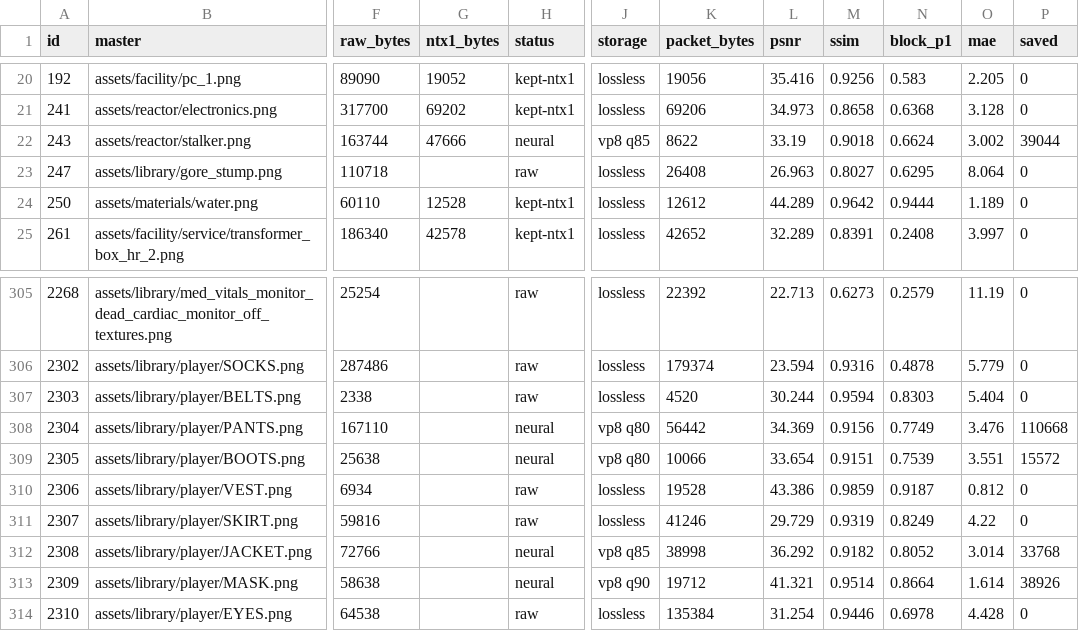
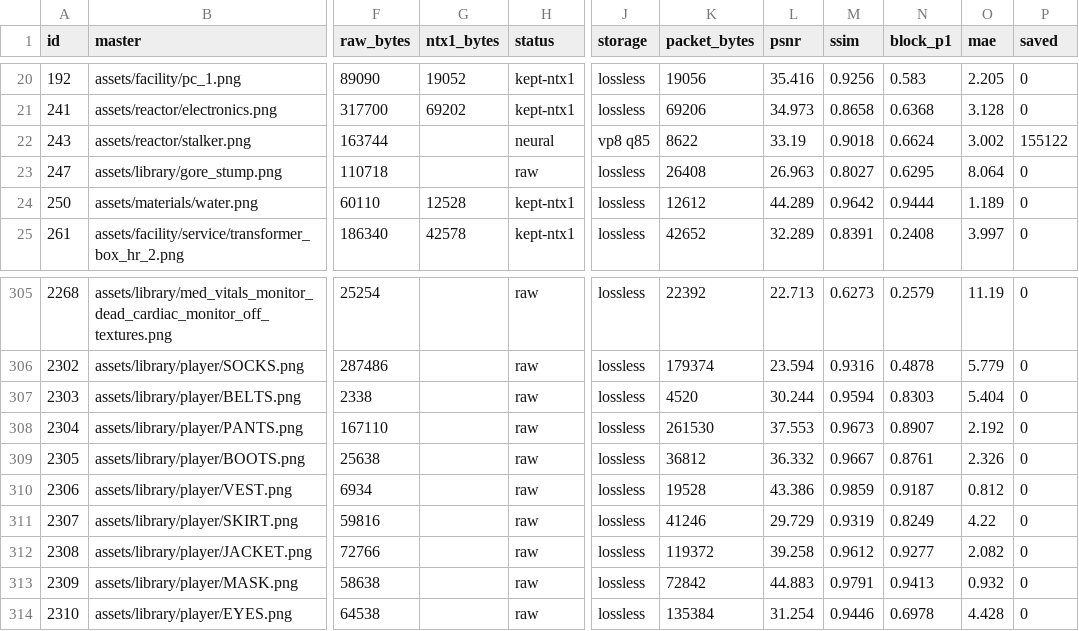
Before and after one commit to MAJWCF1234/RawMetal, a CSV file: docs/evidence/neural-textures-n2-20261118/metrics.csv, drawn as a sheet; only a part is shown, gaps mark what is left out; the diff covers the shown part only; the diff names each change by its address in the sheet, - before the commit and + after, or states it on an @@ line.

Commit message:
Neural textures: the sky-only dither allowance; first-person arms and the player's body keep lossless texels; skies and textures re-encoded under the final gate

```diff
--- a/docs/evidence/neural-textures-n2-20261118/metrics.csv
+++ b/docs/evidence/neural-textures-n2-20261118/metrics.csv
-G22 (ntx1_bytes): 47666
+G22 (ntx1_bytes): (empty)
-P22 (saved): 39044
+P22 (saved): 155122
-H308:H309 (status): neural
+H308:H309 (status): raw
-J308:J309 (storage): vp8 q80
+J308:J309 (storage): lossless
-K308 (packet_bytes): 56442
+K308 (packet_bytes): 261530
-L308 (psnr): 34.369
+L308 (psnr): 37.553
-M308 (ssim): 0.9156
+M308 (ssim): 0.9673
-N308 (block_p1): 0.7749
+N308 (block_p1): 0.8907
-O308 (mae): 3.476
+O308 (mae): 2.192
-P308 (saved): 110668
+P308 (saved): 0
-K309 (packet_bytes): 10066
+K309 (packet_bytes): 36812
-L309 (psnr): 33.654
+L309 (psnr): 36.332
-M309 (ssim): 0.9151
+M309 (ssim): 0.9667
-N309 (block_p1): 0.7539
+N309 (block_p1): 0.8761
-O309 (mae): 3.551
+O309 (mae): 2.326
-P309 (saved): 15572
+P309 (saved): 0
-H312:H313 (status): neural
+H312:H313 (status): raw
-J312 (storage): vp8 q85
+J312 (storage): lossless
-K312 (packet_bytes): 38998
+K312 (packet_bytes): 119372
-L312 (psnr): 36.292
+L312 (psnr): 39.258
-M312 (ssim): 0.9182
+M312 (ssim): 0.9612
-N312 (block_p1): 0.8052
+N312 (block_p1): 0.9277
-O312 (mae): 3.014
+O312 (mae): 2.082
-P312 (saved): 33768
+P312 (saved): 0
-J313 (storage): vp8 q90
+J313 (storage): lossless
-K313 (packet_bytes): 19712
+K313 (packet_bytes): 72842
-L313 (psnr): 41.321
+L313 (psnr): 44.883
-M313 (ssim): 0.9514
+M313 (ssim): 0.9791
-N313 (block_p1): 0.8664
+N313 (block_p1): 0.9413
-O313 (mae): 1.614
+O313 (mae): 0.932
-P313 (saved): 38926
+P313 (saved): 0
```
Also changed, not shown: 97 edited cells elsewhere in this file, 28 other files.
